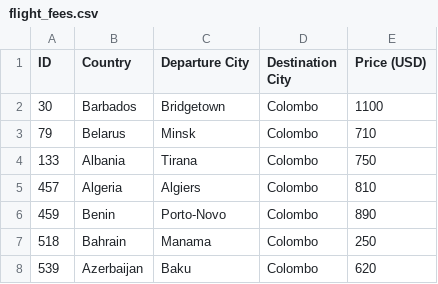
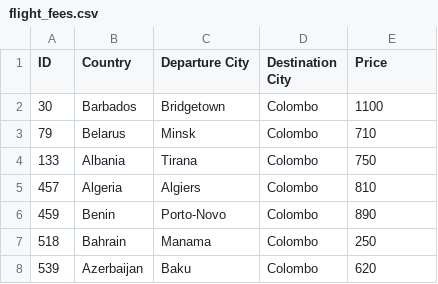
Before and after one commit to aiesecinternational/IC-ROI, a CSV file: flight_fees.csv, drawn as a sheet; only a part is shown.

Commit message:
Update flight_fees.csv and schema.js to use ID instead of Country for flight fee resolution

```diff
--- a/flight_fees.csv
+++ b/flight_fees.csv
@@ -1,2 +1,2 @@
-ID,Country,Departure City,Destination City,Price (USD)
+ID,Country,Departure City,Destination City,Price
 30,Barbados,Bridgetown,Colombo,1100
```
Also changed, not shown: 1 other file.
